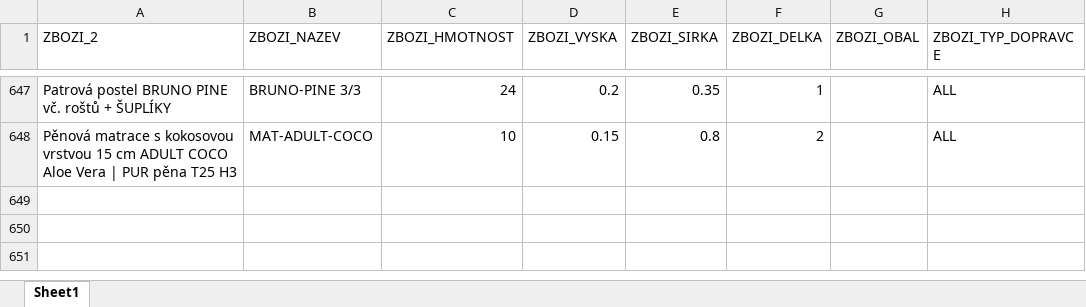
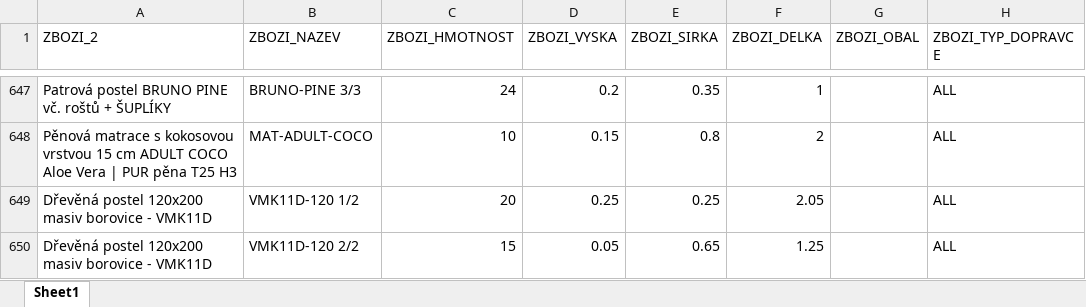
Before and after one commit to xaxamagyar/toptrans-prevodnik, an Excel workbook: products.xlsx, sheet Sheet1, drawn as a sheet; only a part is shown, gaps mark what is left out; values as stored, in another font and other column widths than the file's, no borders; the diff names each change by its address in the sheet, - before the commit and + after, or states it on an @@ line.

Commit message:
Aktualizace katalogu produktů - 23.09.2026 11:59

```diff
--- a/products.xlsx (sheet Sheet1)
+++ b/products.xlsx (sheet Sheet1)
+row 649: Dřevěná postel 120x200 masiv borovice - VMK11D | VMK11D-120 1/2 | 20 | 0.25 | 0.25 | 2.05 |  | ALL
+row 650: Dřevěná postel 120x200 masiv borovice - VMK11D | VMK11D-120 2/2 | 15 | 0.05 | 0.65 | 1.25 |  | ALL
```
